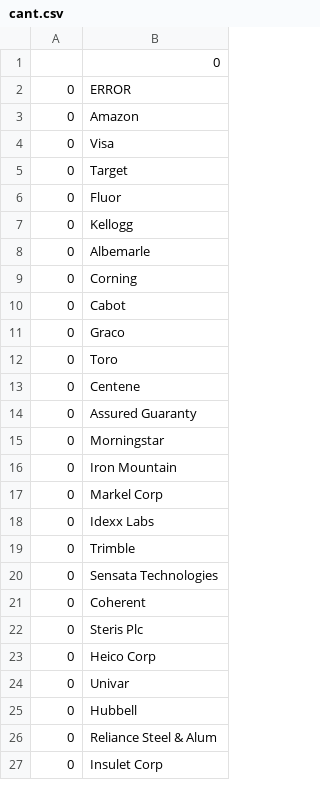
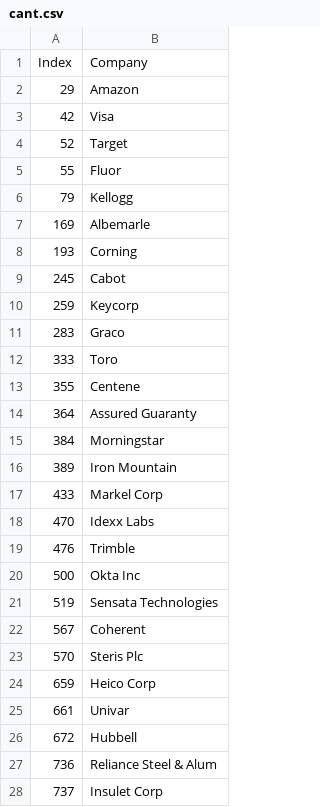
Before and after one commit to kennethmitra/ESGAnalyzer, a CSV file: cant.csv, drawn as a sheet; only a part is shown; the diff covers the shown part only.

```diff
--- a/cant.csv
+++ b/cant.csv
@@ -1,27 +1,28 @@
-,0
-0,ERROR
-0,Amazon
-0,Visa
-0,Target
-0,Fluor
-0,Kellogg
-0,Albemarle
-0,Corning
-0,Cabot
-0,Graco
-0,Toro
-0,Centene
-0,Assured Guaranty
-0,Morningstar
-0,Iron Mountain
-0,Markel Corp
-0,Idexx Labs
-0,Trimble
-0,Sensata Technologies
-0,Coherent
-0,Steris Plc
-0,Heico Corp
-0,Univar
-0,Hubbell
-0,Reliance Steel & Alum
-0,Insulet Corp
+Index,Company
+29,Amazon
+42,Visa
+52,Target
+55,Fluor
+79,Kellogg
+169,Albemarle
+193,Corning
+245,Cabot
+259,Keycorp
+283,Graco
+333,Toro
+355,Centene
+364,Assured Guaranty
+384,Morningstar
+389,Iron Mountain
+433,Markel Corp
+470,Idexx Labs
+476,Trimble
+500,Okta Inc
+519,Sensata Technologies
+567,Coherent
+570,Steris Plc
+659,Heico Corp
+661,Univar
+672,Hubbell
+736,Reliance Steel & Alum
+737,Insulet Corp
```
Also changed, not shown: 11 edited cells elsewhere in this file, 3 other files.
